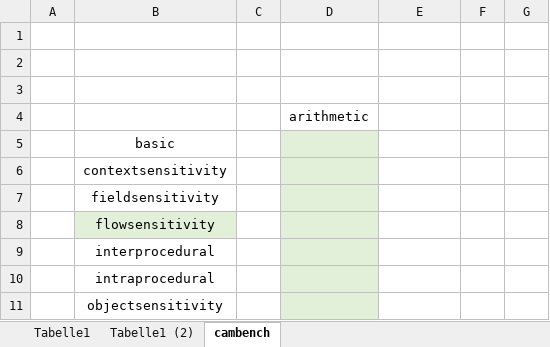
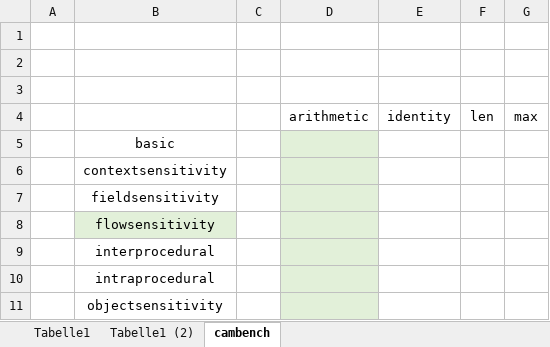
Before and after one commit to secure-software-engineering/TypeEvalPy, an Excel workbook: micro-benchmark/track.xlsx, sheet cambench, drawn as a sheet; only a part is shown; values as stored, in another font and other column widths than the file's, no borders; removed rows and columns are numbered as before the commit, all else as after; the diff names each change by its address in the sheet, - before the commit and + after, or states it on an @@ line.

```diff
--- a/micro-benchmark/track.xlsx (sheet cambench)
+++ b/micro-benchmark/track.xlsx (sheet cambench)
-row 4:  |  |  | arithmetic
+row 4:  |  |  | arithmetic | identity | len | max
```
Also changed, not shown: 4 other files.
